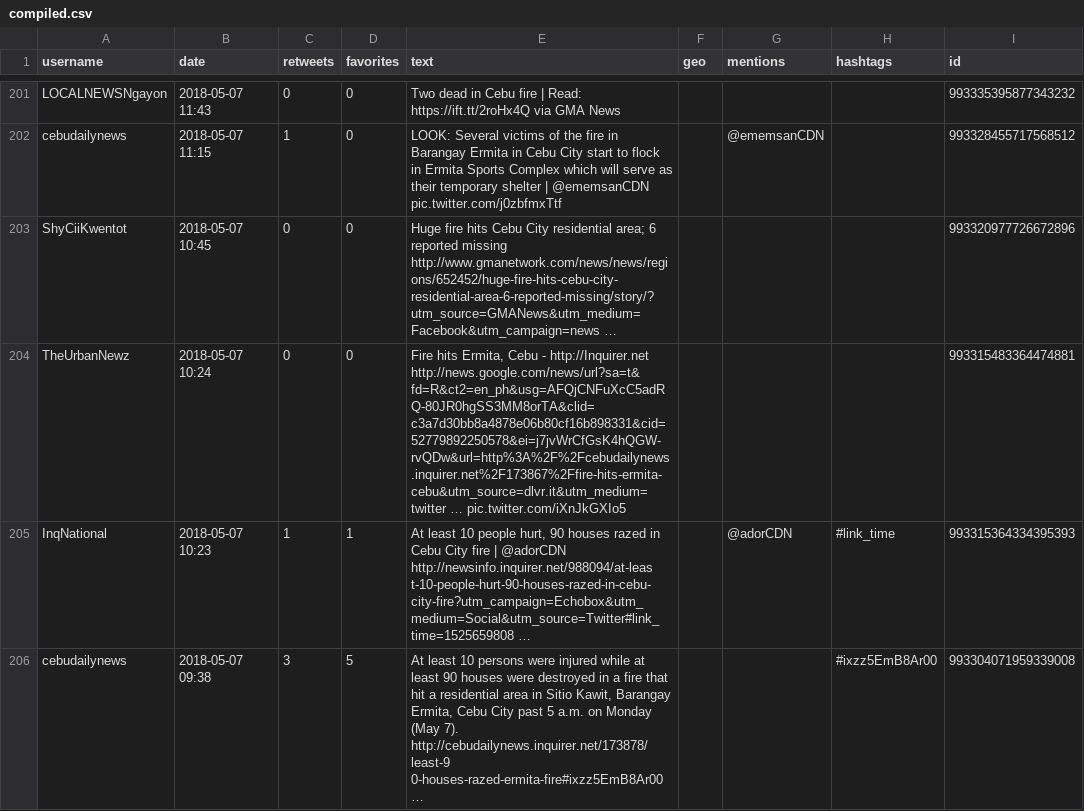
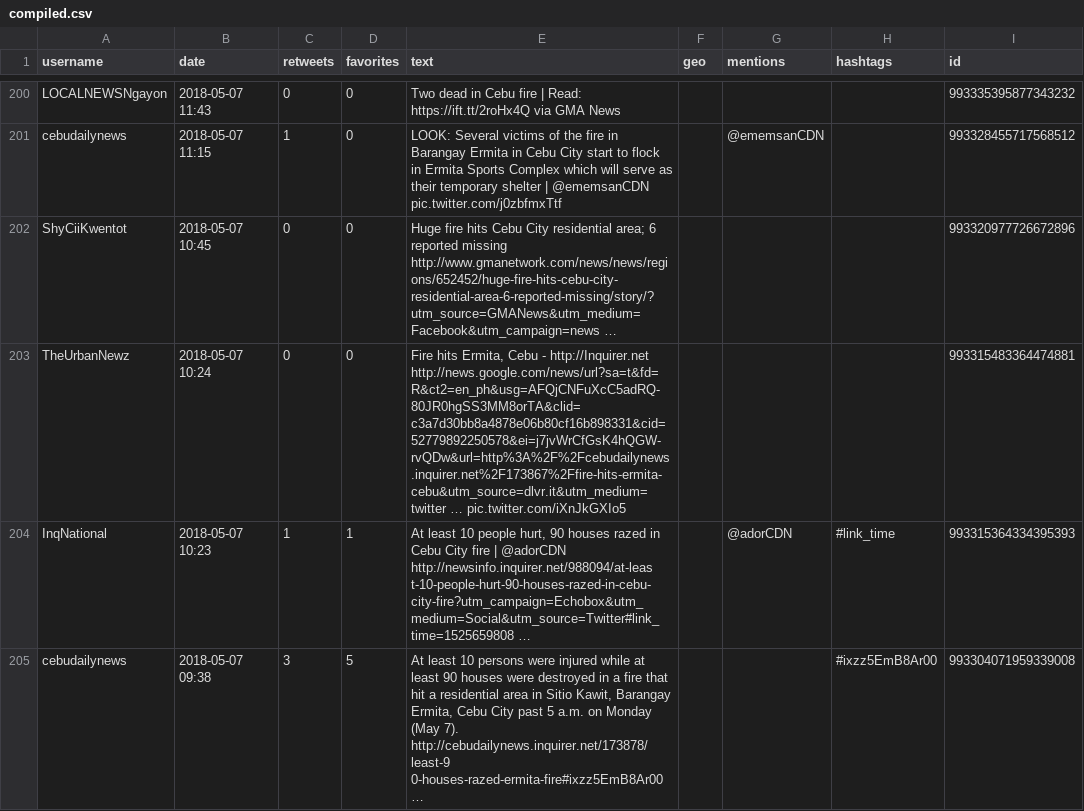
Before and after one commit to jmrequioma/LDAFireTweets, a CSV file: compiled.csv, drawn as a sheet; only a part is shown, gaps mark what is left out; addresses are those after the commit; the diff covers the shown part only; the diff names each change by its address in the sheet, - before the commit and + after, or states it on an @@ line.

```diff
--- a/compiled.csv
+++ b/compiled.csv
-E203 (text): …- http://Inquirer.net http://news.google.com/news/url?sa=t& fd=R&ct2=en_ph&usg=AFQjCNFuXcC5adRQ-80JR0hgSS3MM8orTA&clid=c3a7d30bb8a4878e06b80cf16b898331&cid=52779892250578&ei=j7jvWrCfGsK4hQGW-rvQDw&url=http%3A%2F%2Fcebudailynews.inquirer.net%2F173867%2Ffire-hits-ermita-cebu&utm_source=dlvr.it&utm_medium=twitter … pic.twitter.com/iXnJkGXIo5
+E203 (text): …- http://Inquirer.net http://news.google.com/news/url?sa=t&fd=R&ct2=en_ph&usg=AFQjCNFuXcC5adRQ-80JR0hgSS3MM8orTA&clid=c3a7d30bb8a4878e06b80cf16b898331&cid=52779892250578&ei=j7jvWrCfGsK4hQGW-rvQDw&url=http%3A%2F%2Fcebudailynews.inquirer.net%2F173867%2Ffire-hits-ermita-cebu&utm_source=dlvr.it&utm_medium=twitter … pic.twitter.com/iXnJkGXIo5
```
Also changed, not shown: 4 removed rows and 33 edited cells elsewhere in this file, 6 other files.
